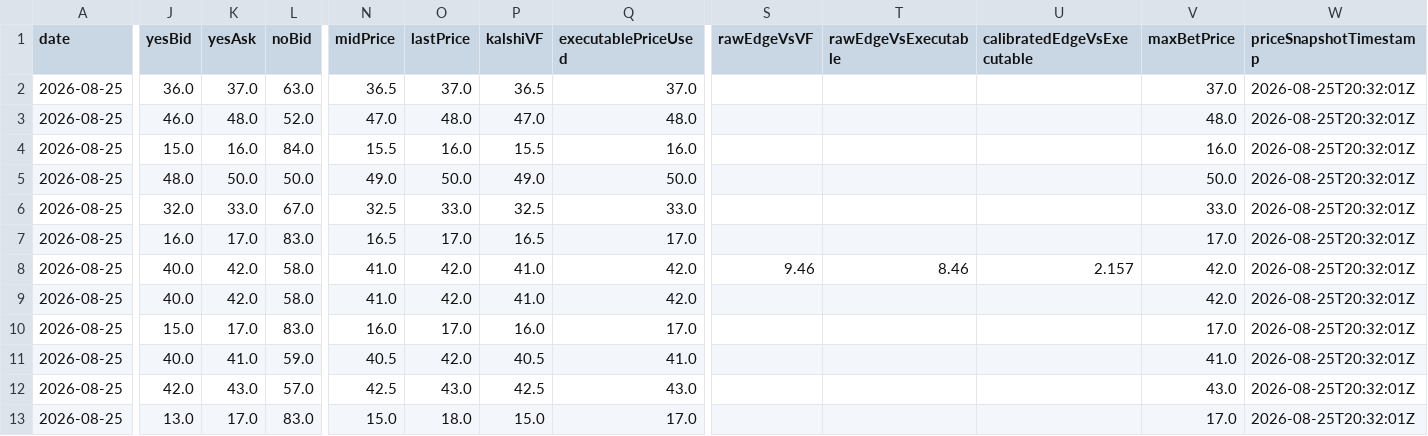
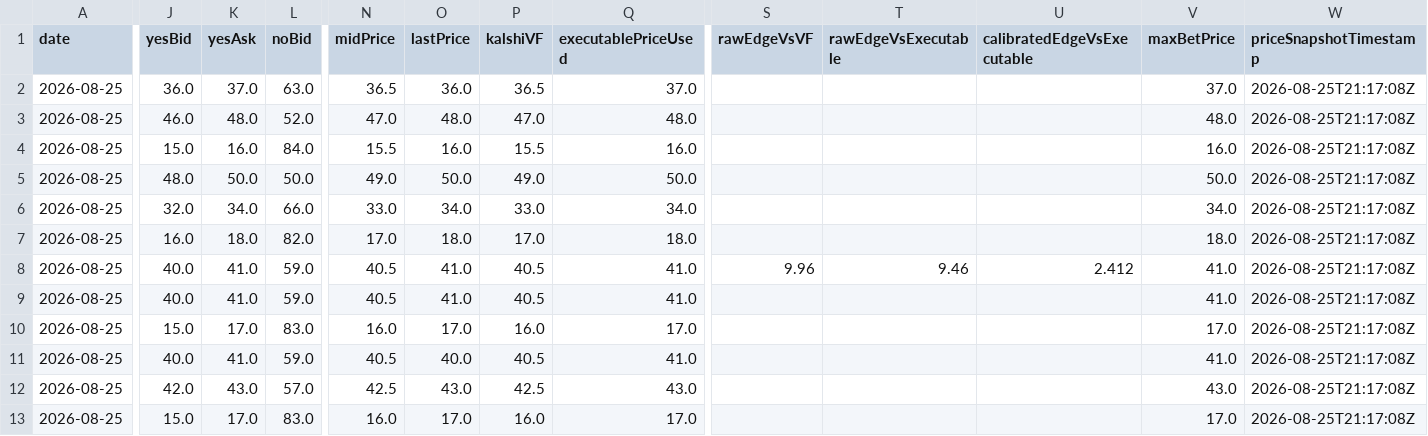
Before and after one commit to chmoses98/edge-finder-api, a CSV file: data/f5_audit_2026-08-25.csv, drawn as a sheet; only a part is shown, gaps mark what is left out; the diff covers the shown part only; the diff names each change by its address in the sheet, - before the commit and + after, or states it on an @@ line.

```diff
--- a/data/f5_audit_2026-08-25.csv
+++ b/data/f5_audit_2026-08-25.csv
-O2 (lastPrice): 37.0
+O2 (lastPrice): 36.0
-W2:W13 (priceSnapshotTimestamp): 2026-08-25T20:32:01Z
+W2:W13 (priceSnapshotTimestamp): 2026-08-25T21:17:08Z
-K6 (yesAsk): 33.0
+K6 (yesAsk): 34.0
-L6 (noBid): 67.0
+L6 (noBid): 66.0
-N6 (midPrice): 32.5
+N6 (midPrice): 33.0
-O6 (lastPrice): 33.0
+O6 (lastPrice): 34.0
-P6 (kalshiVF): 32.5
+P6 (kalshiVF): 33.0
-Q6 (executablePriceUsed): 33.0
+Q6 (executablePriceUsed): 34.0
-V6 (maxBetPrice): 33.0
+V6 (maxBetPrice): 34.0
-K7 (yesAsk): 17.0
+K7 (yesAsk): 18.0
-L7 (noBid): 83.0
+L7 (noBid): 82.0
-N7 (midPrice): 16.5
+N7 (midPrice): 17.0
-O7 (lastPrice): 17.0
+O7 (lastPrice): 18.0
-P7 (kalshiVF): 16.5
+P7 (kalshiVF): 17.0
-Q7 (executablePriceUsed): 17.0
+Q7 (executablePriceUsed): 18.0
-V7 (maxBetPrice): 17.0
+V7 (maxBetPrice): 18.0
-K8:K9 (yesAsk): 42.0
+K8:K9 (yesAsk): 41.0
-L8:L9 (noBid): 58.0
+L8:L9 (noBid): 59.0
-N8:N9 (midPrice): 41.0
+N8:N9 (midPrice): 40.5
-O8:O9 (lastPrice): 42.0
+O8:O9 (lastPrice): 41.0
-P8:P9 (kalshiVF): 41.0
+P8:P9 (kalshiVF): 40.5
-Q8:Q9 (executablePriceUsed): 42.0
+Q8:Q9 (executablePriceUsed): 41.0
-S8 (rawEdgeVsVF): 9.46
+S8 (rawEdgeVsVF): 9.96
-T8 (rawEdgeVsExecutable): 8.46
+T8 (rawEdgeVsExecutable): 9.46
-U8 (calibratedEdgeVsExecutable): 2.157
+U8 (calibratedEdgeVsExecutable): 2.412
-V8:V9 (maxBetPrice): 42.0
+V8:V9 (maxBetPrice): 41.0
-O11 (lastPrice): 42.0
+O11 (lastPrice): 40.0
-J13 (yesBid): 13.0
+J13 (yesBid): 15.0
-N13 (midPrice): 15.0
+N13 (midPrice): 16.0
-O13 (lastPrice): 18.0
+O13 (lastPrice): 17.0
-P13 (kalshiVF): 15.0
+P13 (kalshiVF): 16.0
```
Also changed, not shown: 138 edited cells elsewhere in this file, data/lineup_audit_2026-08-25.csv, 25 other files.
